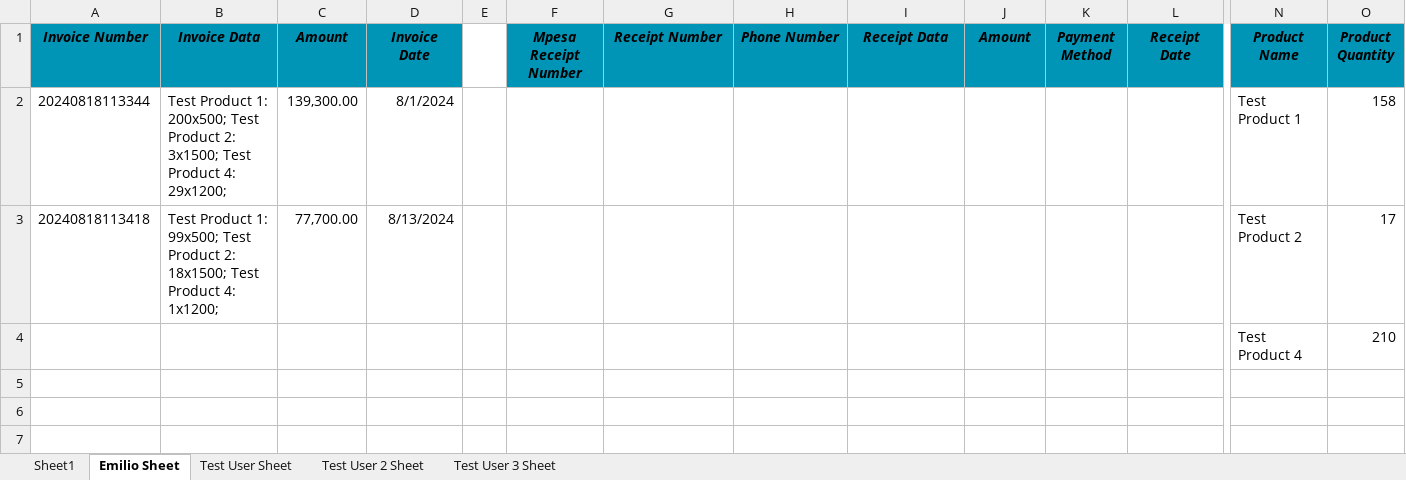
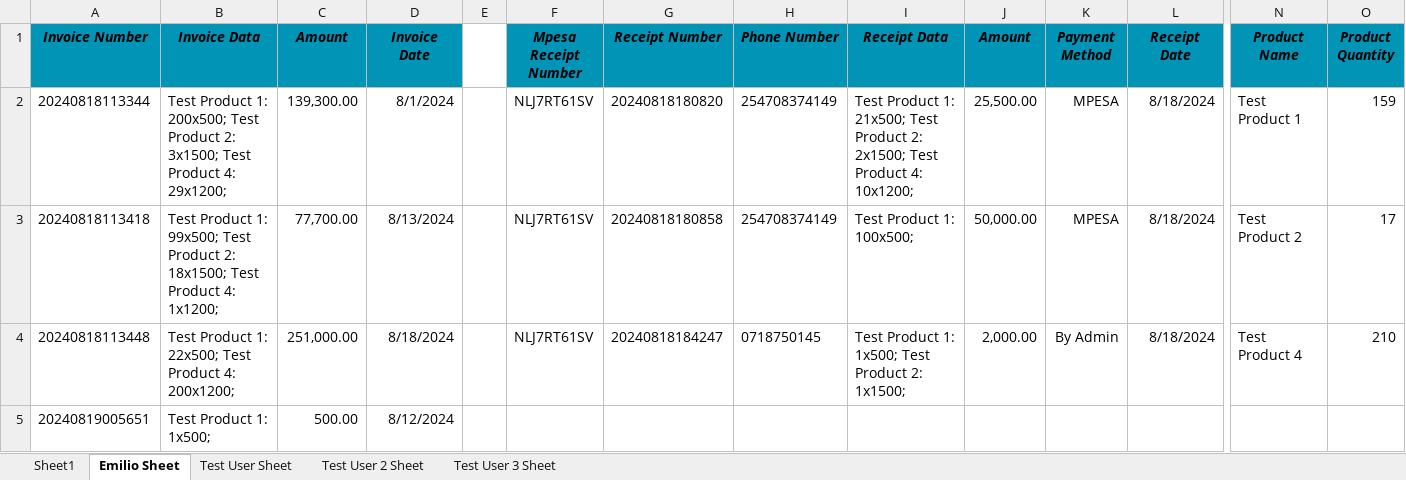
Before and after one commit to EmilioCliff/inventory-system, an Excel workbook: go-api/book1.xlsx, sheet Emilio Sheet, drawn as a sheet; only a part is shown, gaps mark what is left out; values as stored, in another font and other column widths than the file's, no borders; removed rows and columns are numbered as before the commit, all else as after; rows hold the shown columns only; the diff names each change by its address in the sheet, - before the commit and + after, or states it on an @@ line.

```diff
--- a/go-api/book1.xlsx (sheet Emilio Sheet)
+++ b/go-api/book1.xlsx (sheet Emilio Sheet)
-F2:F3 (Mpesa Receipt Number): (empty)
+F2:F3 (Mpesa Receipt Number): NLJ7RT61SV
-G2 (Receipt Number): (empty)
+G2 (Receipt Number): 20240818180820
-H2:H3 (Phone Number): (empty)
+H2:H3 (Phone Number): 254708374149
-I2 (Receipt Data): (empty)
+I2 (Receipt Data): Test Product 1: 21x500; Test Product 2: 2x1500; Test Product 4: 10x1200;
-J2 (Amount): (empty)
+J2 (Amount): 25,500.00
-K2:K3 (Payment Method): (empty)
+K2:K3 (Payment Method): MPESA
-L2:L3 (Receipt Date): (empty)
+L2:L3 (Receipt Date): 8/18/2024
-O2 (Product Quantity): 158
+O2 (Product Quantity): 159
-G3 (Receipt Number): (empty)
+G3 (Receipt Number): 20240818180858
-I3 (Receipt Data): (empty)
+I3 (Receipt Data): Test Product 1: 100x500;
-J3 (Amount): (empty)
+J3 (Amount): 50,000.00
-row 4:  |  |  |  |  |  |  |  |  |  |  |  | Test Product 4 | 210
+row 4: 20240818113448 | Test Product 1: 22x500; Test Product 4: 200x1200; | 251,000.00 | 8/18/2024 |  | NLJ7RT61SV | 20240818184247 | 0718750145 | Test Product 1: 1x500; Test Product 2: 1x1500; | 2,000.00 | By Admin | 8/18/2024 | Test Product 4 | 210
+row 5: 20240819005651 | Test Product 1: 1x500; | 500.00 | 8/12/2024
```
Also changed, not shown: sheet Test User Sheet, sheet Test User 2 Sheet, sheet Test User 3 Sheet, sheet Sheet1, go-api/book2.xlsx, 5 other files.
